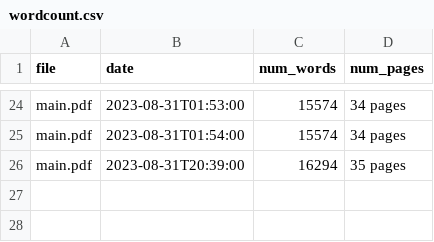
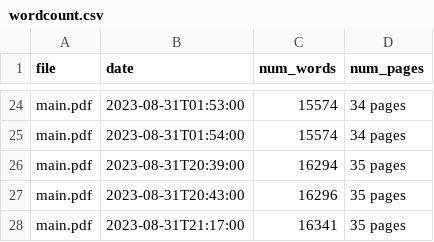
Before and after one commit to simonsanvil/continual-adaptation-tuberculosis, a CSV file: paper/wordcount.csv, drawn as a sheet; only a part is shown, gaps mark what is left out.

Commit message:
Updated paper

```diff
--- a/paper/wordcount.csv
+++ b/paper/wordcount.csv
@@ -26 +26,3 @@ main.pdf,2023-08-31T01:54:00,15574,34 pages
 main.pdf,2023-08-31T20:39:00,16294,35 pages
+main.pdf,2023-08-31T20:43:00,16296,35 pages
+main.pdf,2023-08-31T21:17:00,16341,35 pages
```
Also changed, not shown: 3 other files.
